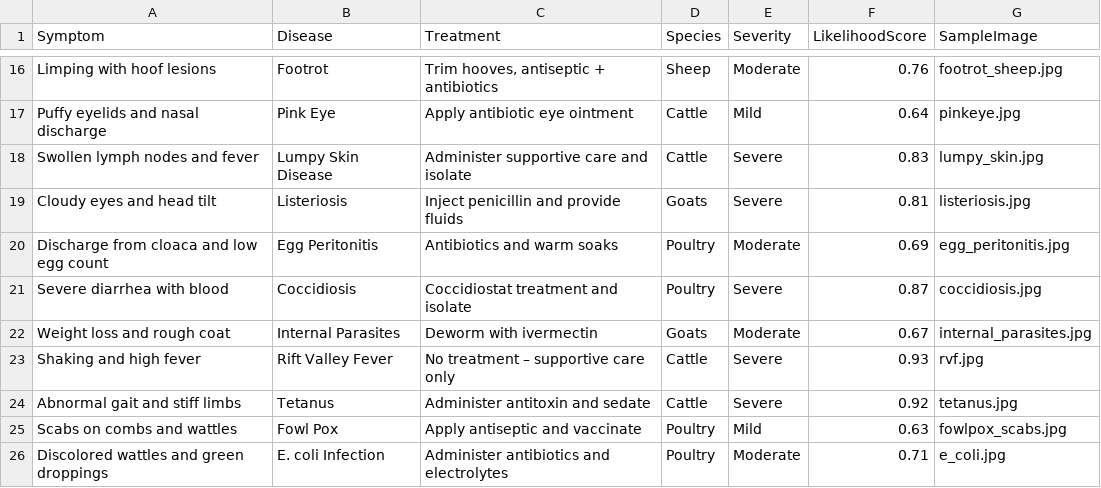
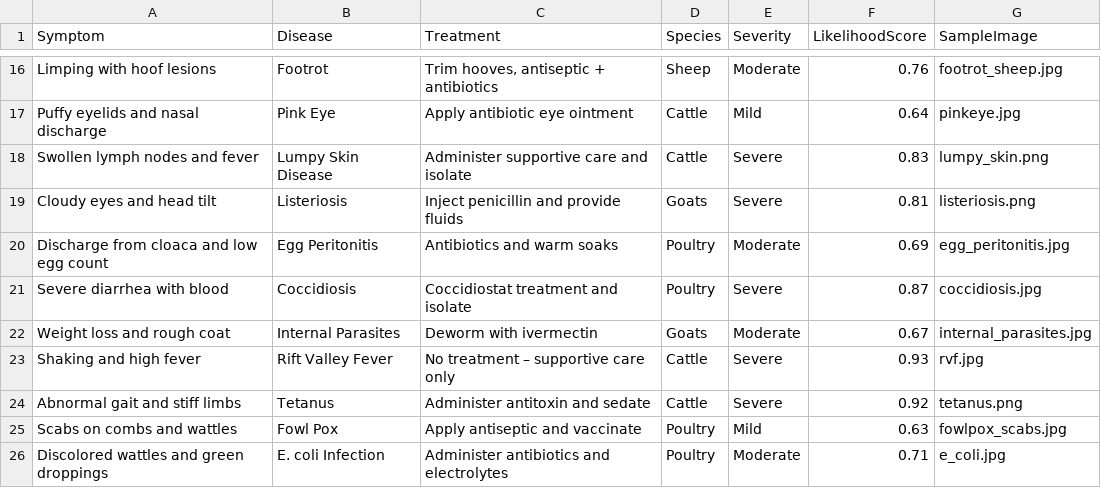
Before and after one commit to smwaingeni-ai/agrix_beta_2025, a CSV file: assets/data/livestock_rules.csv, drawn as a sheet; only a part is shown, gaps mark what is left out.

Commit message:
Update livestock_rules.csv

```diff
--- a/assets/data/livestock_rules.csv
+++ b/assets/data/livestock_rules.csv
@@ -17,4 +17,4 @@ Limping with hoof lesions,Footrot,"Trim hooves, antiseptic + antibiotics",Sheep,
 Puffy eyelids and nasal discharge,Pink Eye,Apply antibiotic eye ointment,Cattle,Mild,0.64,pinkeye.jpg
-Swollen lymph nodes and fever,Lumpy Skin Disease,Administer supportive care and isolate,Cattle,Severe,0.83,lumpy_skin.jpg
-Cloudy eyes and head tilt,Listeriosis,Inject penicillin and provide fluids,Goats,Severe,0.81,listeriosis.jpg
+Swollen lymph nodes and fever,Lumpy Skin Disease,Administer supportive care and isolate,Cattle,Severe,0.83,lumpy_skin.png
+Cloudy eyes and head tilt,Listeriosis,Inject penicillin and provide fluids,Goats,Severe,0.81,listeriosis.png
 Discharge from cloaca and low egg count,Egg Peritonitis,Antibiotics and warm soaks,Poultry,Moderate,0.69,egg_peritonitis.jpg
@@ -23,3 +23,3 @@ Weight loss and rough coat,Internal Parasites,Deworm with ivermectin,Goats,Moder
 Shaking and high fever,Rift Valley Fever,"No treatment – supportive care only",Cattle,Severe,0.93,rvf.jpg
-Abnormal gait and stiff limbs,Tetanus,Administer antitoxin and sedate,Cattle,Severe,0.92,tetanus.jpg
+Abnormal gait and stiff limbs,Tetanus,Administer antitoxin and sedate,Cattle,Severe,0.92,tetanus.png
 Scabs on combs and wattles,Fowl Pox,"Apply antiseptic and vaccinate",Poultry,Mild,0.63,fowlpox_scabs.jpg
```
